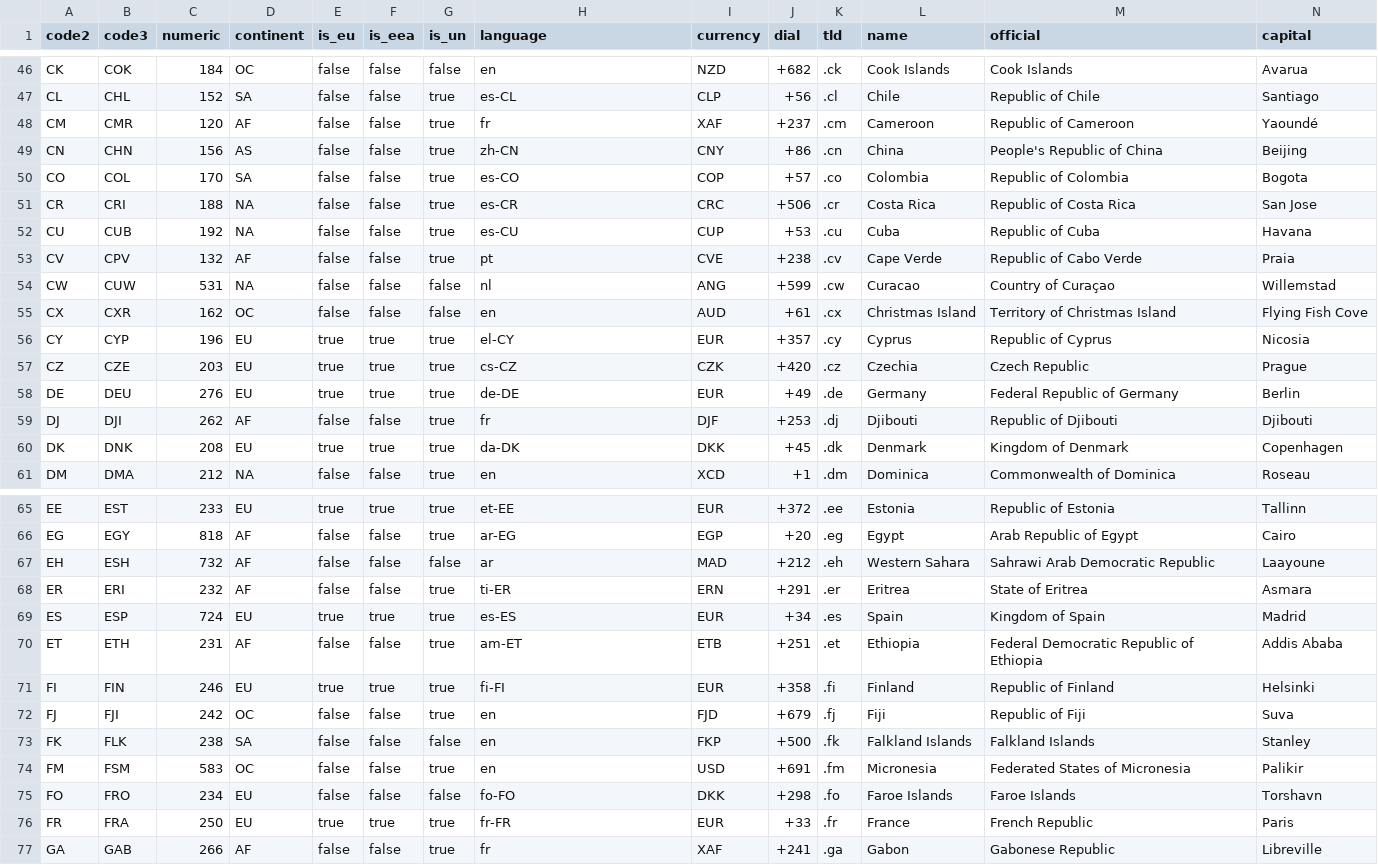
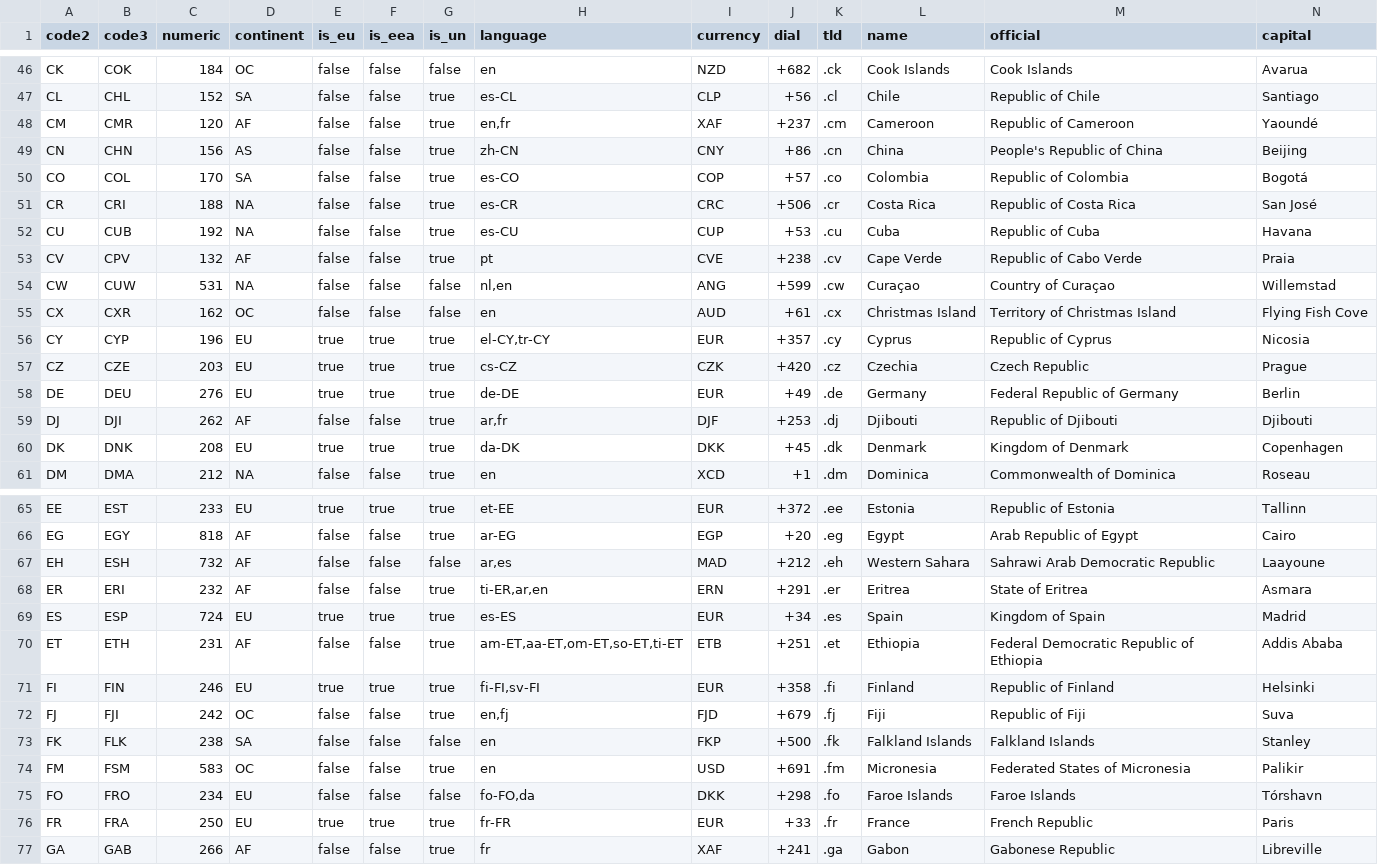
Before and after one commit to chensoft/geodb, a CSV file: datasets/country.csv, drawn as a sheet; only a part is shown, gaps mark what is left out; the diff covers the shown part only.

Commit message:
country: fix languages

```diff
--- a/datasets/country.csv
+++ b/datasets/country.csv
@@ -47,14 +47,14 @@ CK,COK,184,OC,false,false,false,en,NZD,+682,.ck,Cook Islands,Cook Islands,Avarua
 CL,CHL,152,SA,false,false,true,es-CL,CLP,+56,.cl,Chile,Republic of Chile,Santiago
-CM,CMR,120,AF,false,false,true,fr,XAF,+237,.cm,Cameroon,Republic of Cameroon,Yaoundé
+CM,CMR,120,AF,false,false,true,"en,fr",XAF,+237,.cm,Cameroon,Republic of Cameroon,Yaoundé
 CN,CHN,156,AS,false,false,true,zh-CN,CNY,+86,.cn,China,People's Republic of China,Beijing
-CO,COL,170,SA,false,false,true,es-CO,COP,+57,.co,Colombia,Republic of Colombia,Bogota
-CR,CRI,188,NA,false,false,true,es-CR,CRC,+506,.cr,Costa Rica,Republic of Costa Rica,San Jose
+CO,COL,170,SA,false,false,true,es-CO,COP,+57,.co,Colombia,Republic of Colombia,Bogotá
+CR,CRI,188,NA,false,false,true,es-CR,CRC,+506,.cr,Costa Rica,Republic of Costa Rica,San José
 CU,CUB,192,NA,false,false,true,es-CU,CUP,+53,.cu,Cuba,Republic of Cuba,Havana
 CV,CPV,132,AF,false,false,true,pt,CVE,+238,.cv,Cape Verde,Republic of Cabo Verde,Praia
-CW,CUW,531,NA,false,false,false,nl,ANG,+599,.cw,Curacao,Country of Curaçao,Willemstad
+CW,CUW,531,NA,false,false,false,"nl,en",ANG,+599,.cw,Curaçao,Country of Curaçao,Willemstad
 CX,CXR,162,OC,false,false,false,en,AUD,+61,.cx,Christmas Island,Territory of Christmas Island,Flying Fish Cove
-CY,CYP,196,EU,true,true,true,el-CY,EUR,+357,.cy,Cyprus,Republic of Cyprus,Nicosia
+CY,CYP,196,EU,true,true,true,"el-CY,tr-CY",EUR,+357,.cy,Cyprus,Republic of Cyprus,Nicosia
 CZ,CZE,203,EU,true,true,true,cs-CZ,CZK,+420,.cz,Czechia,Czech Republic,Prague
 DE,DEU,276,EU,true,true,true,de-DE,EUR,+49,.de,Germany,Federal Republic of Germany,Berlin
-DJ,DJI,262,AF,false,false,true,fr,DJF,+253,.dj,Djibouti,Republic of Djibouti,Djibouti
+DJ,DJI,262,AF,false,false,true,"ar,fr",DJF,+253,.dj,Djibouti,Republic of Djibouti,Djibouti
 DK,DNK,208,EU,true,true,true,da-DK,DKK,+45,.dk,Denmark,Kingdom of Denmark,Copenhagen
@@ -66,11 +66,11 @@ EE,EST,233,EU,true,true,true,et-EE,EUR,+372,.ee,Estonia,Republic of Estonia,Tall
 EG,EGY,818,AF,false,false,true,ar-EG,EGP,+20,.eg,Egypt,Arab Republic of Egypt,Cairo
-EH,ESH,732,AF,false,false,false,ar,MAD,+212,.eh,Western Sahara,Sahrawi Arab Democratic Republic,Laayoune
-ER,ERI,232,AF,false,false,true,ti-ER,ERN,+291,.er,Eritrea,State of Eritrea,Asmara
+EH,ESH,732,AF,false,false,false,"ar,es",MAD,+212,.eh,Western Sahara,Sahrawi Arab Democratic Republic,Laayoune
+ER,ERI,232,AF,false,false,true,"ti-ER,ar,en",ERN,+291,.er,Eritrea,State of Eritrea,Asmara
 ES,ESP,724,EU,true,true,true,es-ES,EUR,+34,.es,Spain,Kingdom of Spain,Madrid
-ET,ETH,231,AF,false,false,true,am-ET,ETB,+251,.et,Ethiopia,Federal Democratic Republic of Ethiopia,Addis Ababa
-FI,FIN,246,EU,true,true,true,fi-FI,EUR,+358,.fi,Finland,Republic of Finland,Helsinki
-FJ,FJI,242,OC,false,false,true,en,FJD,+679,.fj,Fiji,Republic of Fiji,Suva
+ET,ETH,231,AF,false,false,true,"am-ET,aa-ET,om-ET,so-ET,ti-ET",ETB,+251,.et,Ethiopia,Federal Democratic Republic of Ethiopia,Addis Ababa
+FI,FIN,246,EU,true,true,true,"fi-FI,sv-FI",EUR,+358,.fi,Finland,Republic of Finland,Helsinki
+FJ,FJI,242,OC,false,false,true,"en,fj",FJD,+679,.fj,Fiji,Republic of Fiji,Suva
 FK,FLK,238,SA,false,false,false,en,FKP,+500,.fk,Falkland Islands,Falkland Islands,Stanley
 FM,FSM,583,OC,false,false,true,en,USD,+691,.fm,Micronesia,Federated States of Micronesia,Palikir
-FO,FRO,234,EU,false,false,false,fo-FO,DKK,+298,.fo,Faroe Islands,Faroe Islands,Torshavn
+FO,FRO,234,EU,false,false,false,"fo-FO,da",DKK,+298,.fo,Faroe Islands,Faroe Islands,Tórshavn
 FR,FRA,250,EU,true,true,true,fr-FR,EUR,+33,.fr,France,French Republic,Paris
```
Also changed, not shown: 32 added rows and 17 edited cells elsewhere in this file, 1 other file.
